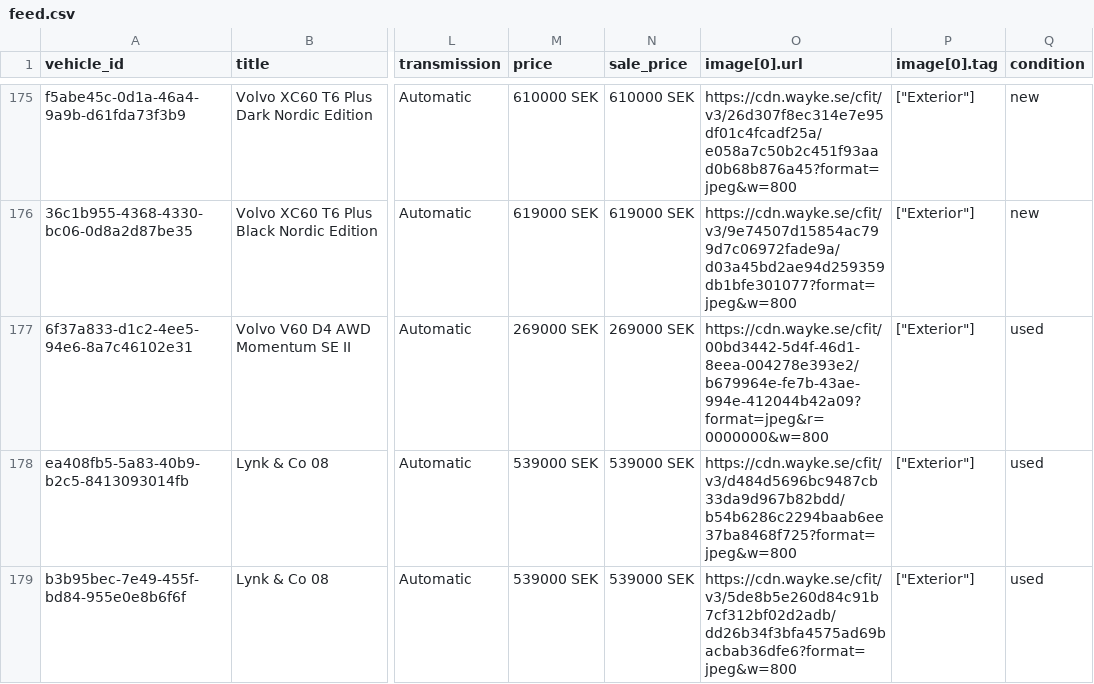
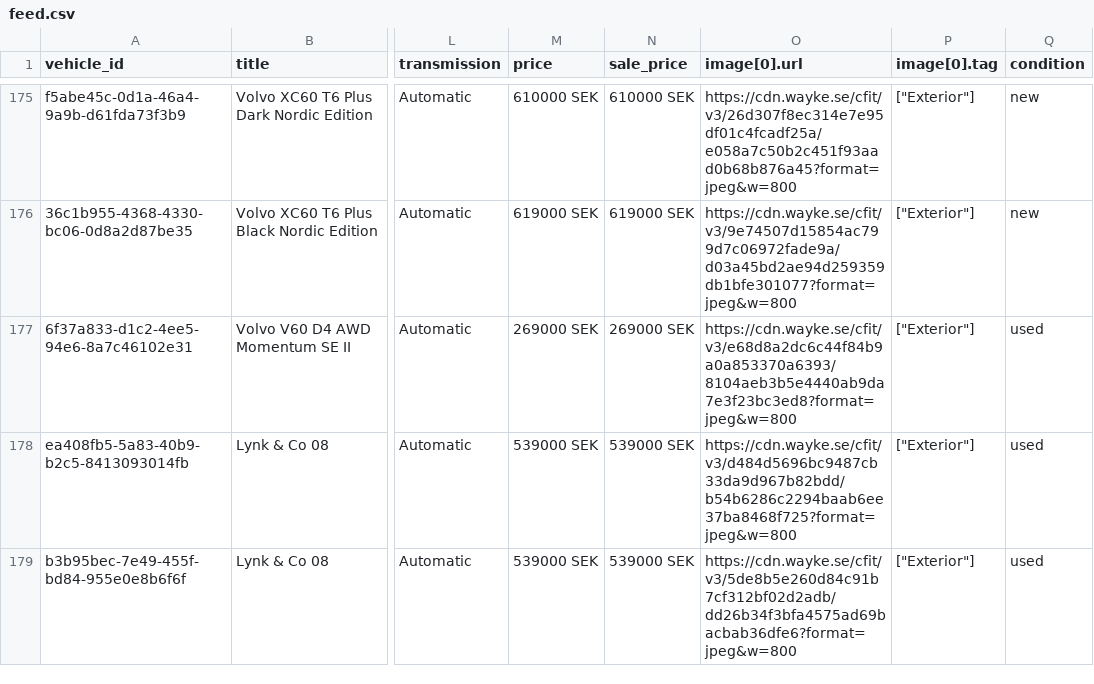
Before and after one commit to Milad-vivamedia/borasbil-facebook-feed, a CSV file: feed.csv, drawn as a sheet; only a part is shown, gaps mark what is left out; the diff names each change by its address in the sheet, - before the commit and + after, or states it on an @@ line.

Commit message:
Update feed 636b492ede17f28a9ce0ffe93aae6695e222b00f

```diff
--- a/feed.csv
+++ b/feed.csv
-O177 (image[0].url): https://cdn.wayke.se/cfit/00bd3442-5d4f-46d1-8eea-004278e393e2/b679964e-fe7b-43ae-994e-412044b42a09?format=jpeg&r=0000000&w=800
+O177 (image[0].url): https://cdn.wayke.se/cfit/v3/e68d8a2dc6c44f84b9a0a853370a6393/8104aeb3b5e4440ab9da7e3f23bc3ed8?format=jpeg&w=800
```
Also changed, not shown: 2 other files.
